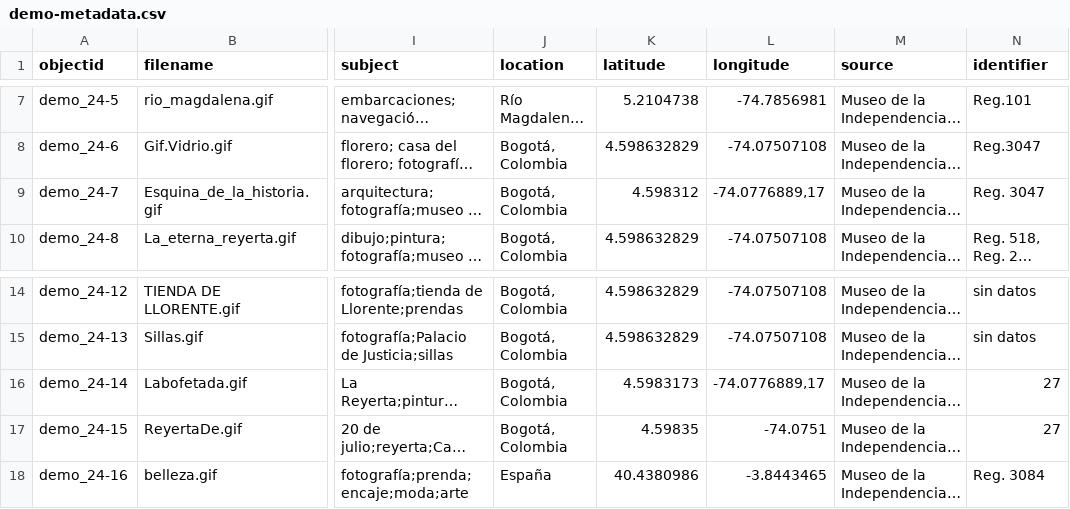
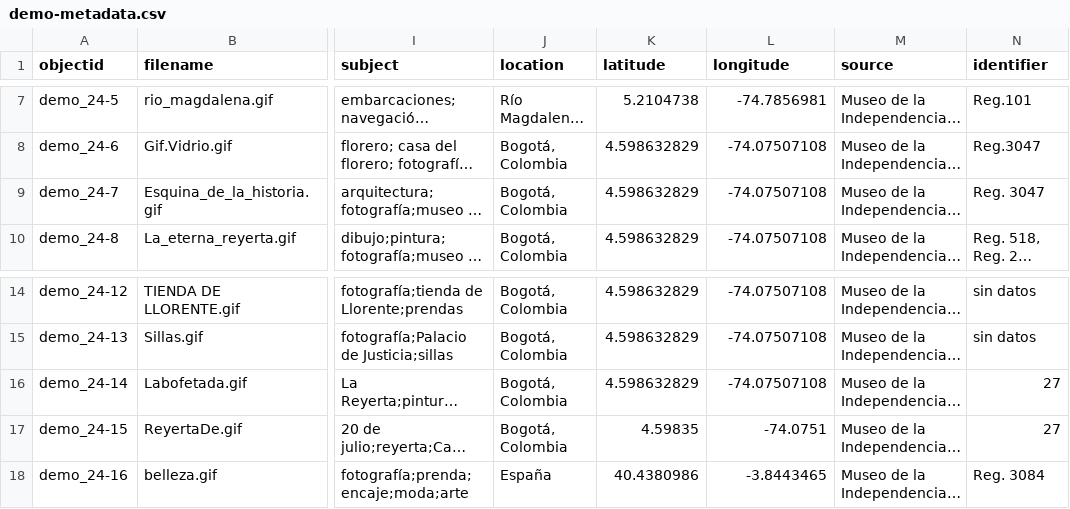
Before and after one commit to nitaacosta/museogif, a CSV file: _data/demo-metadata.csv, drawn as a sheet; only a part is shown, gaps mark what is left out; long unchanged cells end in …; the diff names each change by its address in the sheet, - before the commit and + after, or states it on an @@ line.

Commit message:
Update demo-metadata.csv

```diff
--- a/_data/demo-metadata.csv
+++ b/_data/demo-metadata.csv
-K9 (latitude): 4.598312
+K9 (latitude): 4.598632829
-L9 (longitude): -74.0776889,17
+L9 (longitude): -74.07507108
-K16 (latitude): 4.5983173
+K16 (latitude): 4.598632829
-L16 (longitude): -74.0776889,17
+L16 (longitude): -74.07507108
```
